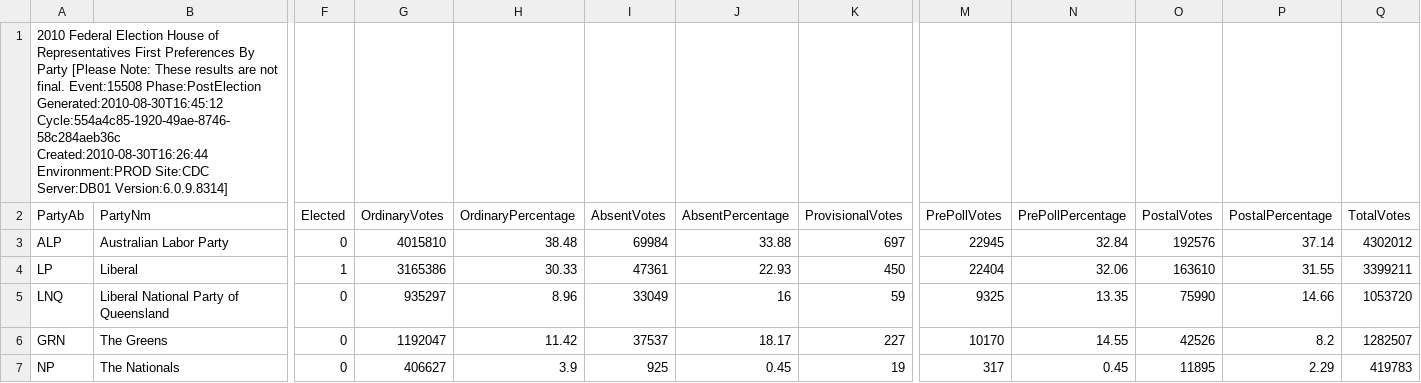
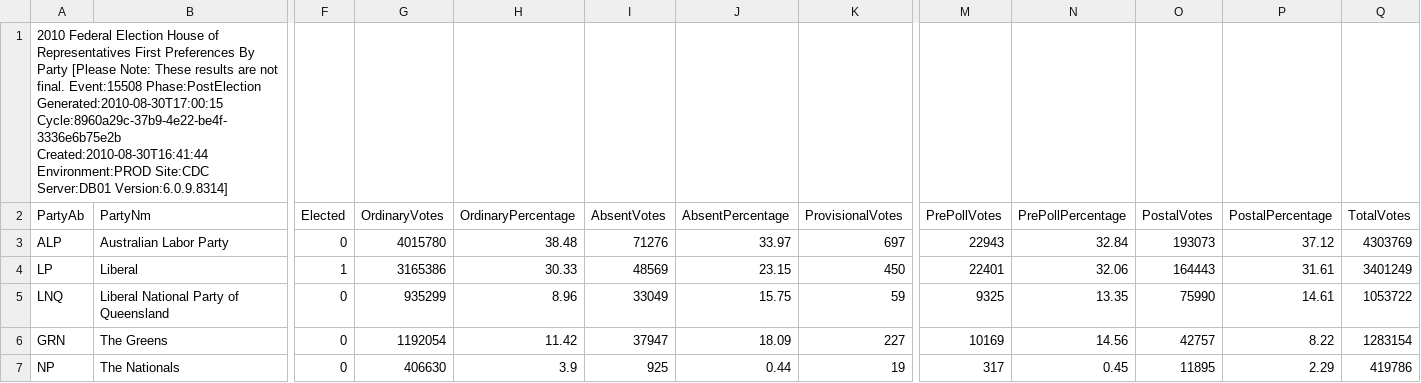
Before and after one commit to d1b/AustralianFederalElection2010CSV, a CSV file: HouseFirstPrefsByPartyDownload-15508.csv, drawn as a sheet; only a part is shown, gaps mark what is left out; the diff covers the shown part only; the diff names each change by its address in the sheet, - before the commit and + after, or states it on an @@ line.

```diff
--- a/HouseFirstPrefsByPartyDownload-15508.csv
+++ b/HouseFirstPrefsByPartyDownload-15508.csv
-A1 (PartyAb): …Event:15508 Phase:PostElection Generated:2010-08-30T16:45:12 Cycle:554a4c85-1920-49ae-8746-58c284aeb36c Created:2010-08-30T16:26:44 Environment:PROD Site:CDC…
+A1 (PartyAb): …Event:15508 Phase:PostElection Generated:2010-08-30T17:00:15 Cycle:8960a29c-37b9-4e22-be4f-3336e6b75e2b Created:2010-08-30T16:41:44 Environment:PROD Site:CDC…
-G3 (OrdinaryVotes): 4015810
+G3 (OrdinaryVotes): 4015780
-I3 (AbsentVotes): 69984
+I3 (AbsentVotes): 71276
-J3 (AbsentPercentage): 33.88
+J3 (AbsentPercentage): 33.97
-M3 (PrePollVotes): 22945
+M3 (PrePollVotes): 22943
-O3 (PostalVotes): 192576
+O3 (PostalVotes): 193073
-P3 (PostalPercentage): 37.14
+P3 (PostalPercentage): 37.12
-Q3 (TotalVotes): 4302012
+Q3 (TotalVotes): 4303769
-I4 (AbsentVotes): 47361
+I4 (AbsentVotes): 48569
-J4 (AbsentPercentage): 22.93
+J4 (AbsentPercentage): 23.15
-M4 (PrePollVotes): 22404
+M4 (PrePollVotes): 22401
-O4 (PostalVotes): 163610
+O4 (PostalVotes): 164443
-P4 (PostalPercentage): 31.55
+P4 (PostalPercentage): 31.61
-Q4 (TotalVotes): 3399211
+Q4 (TotalVotes): 3401249
-G5 (OrdinaryVotes): 935297
+G5 (OrdinaryVotes): 935299
-J5 (AbsentPercentage): 16
+J5 (AbsentPercentage): 15.75
-P5 (PostalPercentage): 14.66
+P5 (PostalPercentage): 14.61
-Q5 (TotalVotes): 1053720
+Q5 (TotalVotes): 1053722
-G6 (OrdinaryVotes): 1192047
+G6 (OrdinaryVotes): 1192054
-I6 (AbsentVotes): 37537
+I6 (AbsentVotes): 37947
-J6 (AbsentPercentage): 18.17
+J6 (AbsentPercentage): 18.09
-M6 (PrePollVotes): 10170
+M6 (PrePollVotes): 10169
-N6 (PrePollPercentage): 14.55
+N6 (PrePollPercentage): 14.56
-O6 (PostalVotes): 42526
+O6 (PostalVotes): 42757
-P6 (PostalPercentage): 8.2
+P6 (PostalPercentage): 8.22
-Q6 (TotalVotes): 1282507
+Q6 (TotalVotes): 1283154
-G7 (OrdinaryVotes): 406627
+G7 (OrdinaryVotes): 406630
-J7 (AbsentPercentage): 0.45
+J7 (AbsentPercentage): 0.44
-Q7 (TotalVotes): 419783
+Q7 (TotalVotes): 419786
```
Also changed, not shown: 40 edited cells elsewhere in this file, HouseFirstPrefsByCandidateByVoteTypeDownload-15508.csv, HouseTcpByCandidateByVoteTypeDownload-15508.csv, 53 other files.
